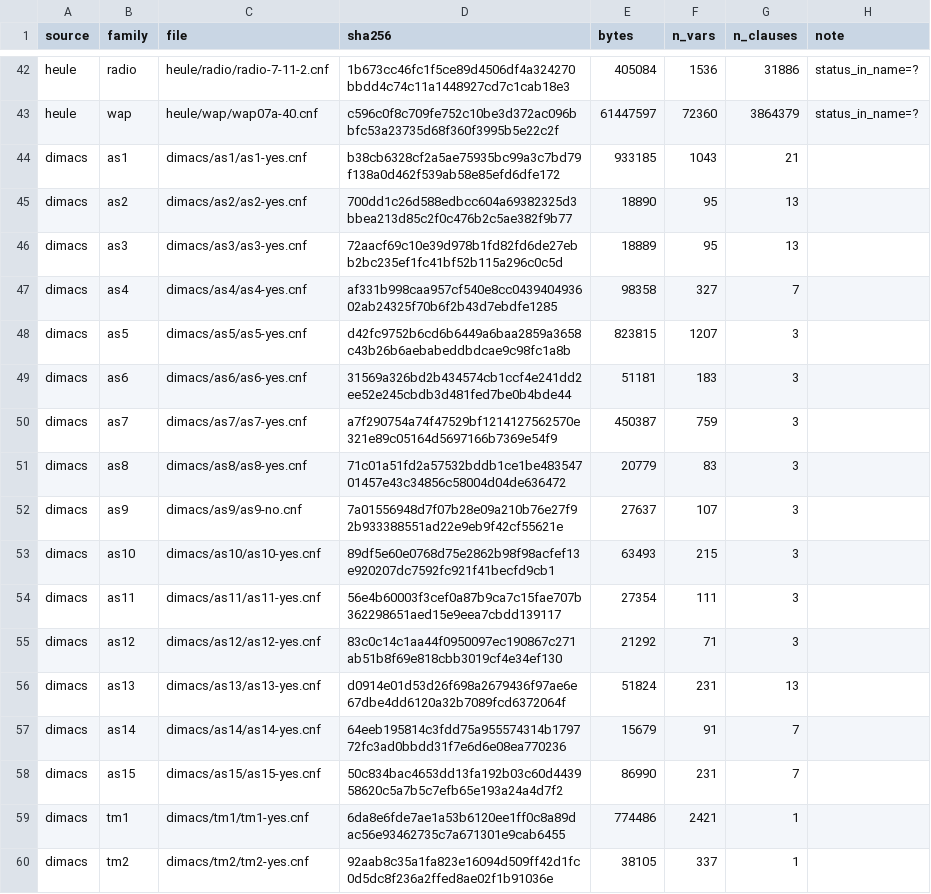
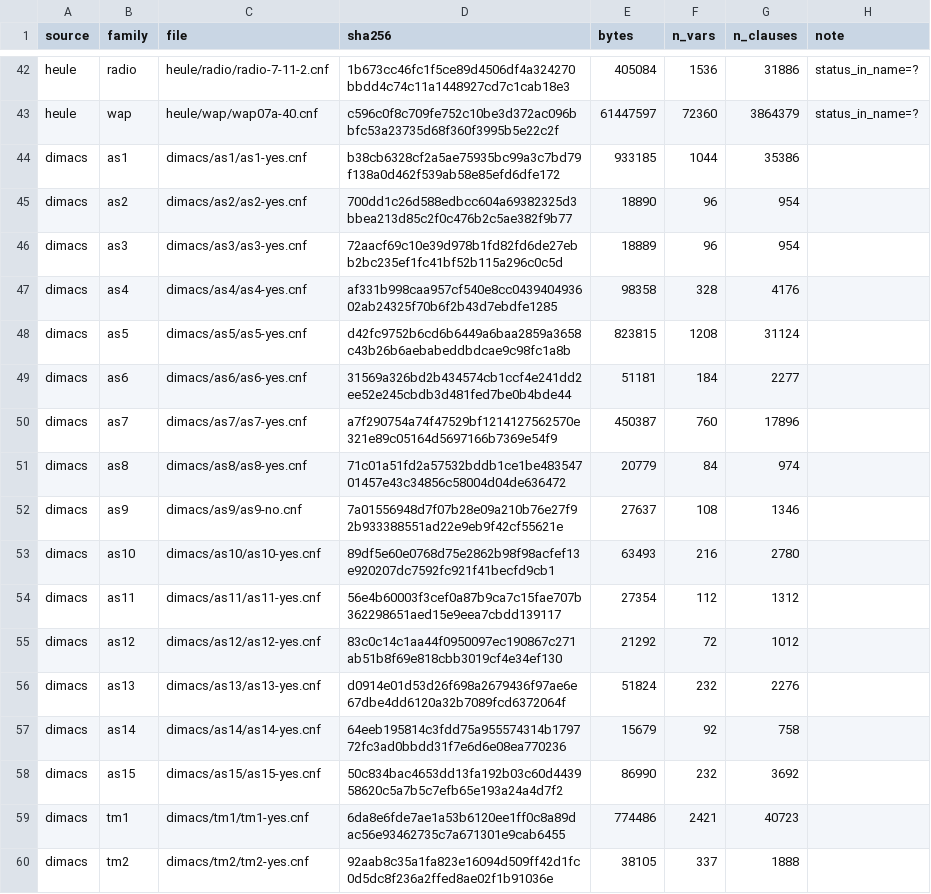
Before and after one commit to essnt/correlation-vs-hardness, a CSV file: data/external/e4prime/MANIFEST_prime.csv, drawn as a sheet; only a part is shown, gaps mark what is left out.

Commit message:
Fix E4 manifest garbage counts; record content-arm disposition
- MANIFEST_prime.csv: regenerate n_vars/n_clauses from the local .cnf
  originals via the legacy-aware parser; the 17 DIMACS rows carried
  garbage counts (1-21 clauses) from the pre-fix parsing incident, all
  59 rows now match the corrected m2_e4.db values row-for-row; sha256/
  bytes verified unchanged (no file drift).
- experiments/fetch_e4_prime.py: count via e4_status.parse_dimacs
  (legacy dialect + declaration self-validation, raises on mismatch)
  instead of the p-line-only helpers, which produced empty values for
  the as/tm legacy files; dead helpers removed.
- docs/HYPOTHESES.md AMEND-4: record the AMEND-3 content-arm disposition
  (deferral stands as final scope decision; frozen text untouched) —
  closes the 'decide in AMEND-4' dangling reference.
- docs/M2_LOG.md: replace the stale 'fix with the GitHub batch' note
  with the dated disposition record.

```diff
--- a/data/external/e4prime/MANIFEST_prime.csv
+++ b/data/external/e4prime/MANIFEST_prime.csv
@@ -43,18 +43,18 @@ heule,radio,heule/radio/radio-7-11-2.cnf,1b673cc46fc1f5ce89d4506df4a324270bbdd4c
 heule,wap,heule/wap/wap07a-40.cnf,c596c0f8c709fe752c10be3d372ac096bbfc53a23735d68f360f3995b5e22c2f,61447597,72360,3864379,status_in_name=?
-dimacs,as1,dimacs/as1/as1-yes.cnf,b38cb6328cf2a5ae75935bc99a3c7bd79f138a0d462f539ab58e85efd6dfe172,933185,1043,21,
-dimacs,as2,dimacs/as2/as2-yes.cnf,700dd1c26d588edbcc604a69382325d3bbea213d85c2f0c476b2c5ae382f9b77,18890,95,13,
-dimacs,as3,dimacs/as3/as3-yes.cnf,72aacf69c10e39d978b1fd82fd6de27ebb2bc235ef1fc41bf52b115a296c0c5d,18889,95,13,
-dimacs,as4,dimacs/as4/as4-yes.cnf,af331b998caa957cf540e8cc043940493602ab24325f70b6f2b43d7ebdfe1285,98358,327,7,
-dimacs,as5,dimacs/as5/as5-yes.cnf,d42fc9752b6cd6b6449a6baa2859a3658c43b26b6aebabeddbdcae9c98fc1a8b,823815,1207,3,
-dimacs,as6,dimacs/as6/as6-yes.cnf,31569a326bd2b434574cb1ccf4e241dd2ee52e245cbdb3d481fed7be0b4bde44,51181,183,3,
-dimacs,as7,dimacs/as7/as7-yes.cnf,a7f290754a74f47529bf1214127562570e321e89c05164d5697166b7369e54f9,450387,759,3,
-dimacs,as8,dimacs/as8/as8-yes.cnf,71c01a51fd2a57532bddb1ce1be48354701457e43c34856c58004d04de636472,20779,83,3,
-dimacs,as9,dimacs/as9/as9-no.cnf,7a01556948d7f07b28e09a210b76e27f92b933388551ad22e9eb9f42cf55621e,27637,107,3,
-dimacs,as10,dimacs/as10/as10-yes.cnf,89df5e60e0768d75e2862b98f98acfef13e920207dc7592fc921f41becfd9cb1,63493,215,3,
-dimacs,as11,dimacs/as11/as11-yes.cnf,56e4b60003f3cef0a87b9ca7c15fae707b362298651aed15e9eea7cbdd139117,27354,111,3,
-dimacs,as12,dimacs/as12/as12-yes.cnf,83c0c14c1aa44f0950097ec190867c271ab51b8f69e818cbb3019cf4e34ef130,21292,71,3,
-dimacs,as13,dimacs/as13/as13-yes.cnf,d0914e01d53d26f698a2679436f97ae6e67dbe4dd6120a32b7089fcd6372064f,51824,231,13,
-dimacs,as14,dimacs/as14/as14-yes.cnf,64eeb195814c3fdd75a955574314b179772fc3ad0bbdd31f7e6d6e08ea770236,15679,91,7,
-dimacs,as15,dimacs/as15/as15-yes.cnf,50c834bac4653dd13fa192b03c60d443958620c5a7b5c7efb65e193a24a4d7f2,86990,231,7,
-dimacs,tm1,dimacs/tm1/tm1-yes.cnf,6da8e6fde7ae1a53b6120ee1ff0c8a89dac56e93462735c7a671301e9cab6455,774486,2421,1,
-dimacs,tm2,dimacs/tm2/tm2-yes.cnf,92aab8c35a1fa823e16094d509ff42d1fc0d5dc8f236a2ffed8ae02f1b91036e,38105,337,1,
+dimacs,as1,dimacs/as1/as1-yes.cnf,b38cb6328cf2a5ae75935bc99a3c7bd79f138a0d462f539ab58e85efd6dfe172,933185,1044,35386,
+dimacs,as2,dimacs/as2/as2-yes.cnf,700dd1c26d588edbcc604a69382325d3bbea213d85c2f0c476b2c5ae382f9b77,18890,96,954,
+dimacs,as3,dimacs/as3/as3-yes.cnf,72aacf69c10e39d978b1fd82fd6de27ebb2bc235ef1fc41bf52b115a296c0c5d,18889,96,954,
+dimacs,as4,dimacs/as4/as4-yes.cnf,af331b998caa957cf540e8cc043940493602ab24325f70b6f2b43d7ebdfe1285,98358,328,4176,
+dimacs,as5,dimacs/as5/as5-yes.cnf,d42fc9752b6cd6b6449a6baa2859a3658c43b26b6aebabeddbdcae9c98fc1a8b,823815,1208,31124,
+dimacs,as6,dimacs/as6/as6-yes.cnf,31569a326bd2b434574cb1ccf4e241dd2ee52e245cbdb3d481fed7be0b4bde44,51181,184,2277,
+dimacs,as7,dimacs/as7/as7-yes.cnf,a7f290754a74f47529bf1214127562570e321e89c05164d5697166b7369e54f9,450387,760,17896,
+dimacs,as8,dimacs/as8/as8-yes.cnf,71c01a51fd2a57532bddb1ce1be48354701457e43c34856c58004d04de636472,20779,84,974,
+dimacs,as9,dimacs/as9/as9-no.cnf,7a01556948d7f07b28e09a210b76e27f92b933388551ad22e9eb9f42cf55621e,27637,108,1346,
+dimacs,as10,dimacs/as10/as10-yes.cnf,89df5e60e0768d75e2862b98f98acfef13e920207dc7592fc921f41becfd9cb1,63493,216,2780,
+dimacs,as11,dimacs/as11/as11-yes.cnf,56e4b60003f3cef0a87b9ca7c15fae707b362298651aed15e9eea7cbdd139117,27354,112,1312,
+dimacs,as12,dimacs/as12/as12-yes.cnf,83c0c14c1aa44f0950097ec190867c271ab51b8f69e818cbb3019cf4e34ef130,21292,72,1012,
+dimacs,as13,dimacs/as13/as13-yes.cnf,d0914e01d53d26f698a2679436f97ae6e67dbe4dd6120a32b7089fcd6372064f,51824,232,2276,
+dimacs,as14,dimacs/as14/as14-yes.cnf,64eeb195814c3fdd75a955574314b179772fc3ad0bbdd31f7e6d6e08ea770236,15679,92,758,
+dimacs,as15,dimacs/as15/as15-yes.cnf,50c834bac4653dd13fa192b03c60d443958620c5a7b5c7efb65e193a24a4d7f2,86990,232,3692,
+dimacs,tm1,dimacs/tm1/tm1-yes.cnf,6da8e6fde7ae1a53b6120ee1ff0c8a89dac56e93462735c7a671301e9cab6455,774486,2421,40723,
+dimacs,tm2,dimacs/tm2/tm2-yes.cnf,92aab8c35a1fa823e16094d509ff42d1fc0d5dc8f236a2ffed8ae02f1b91036e,38105,337,1888,
```
Also changed, not shown: 3 other files.
